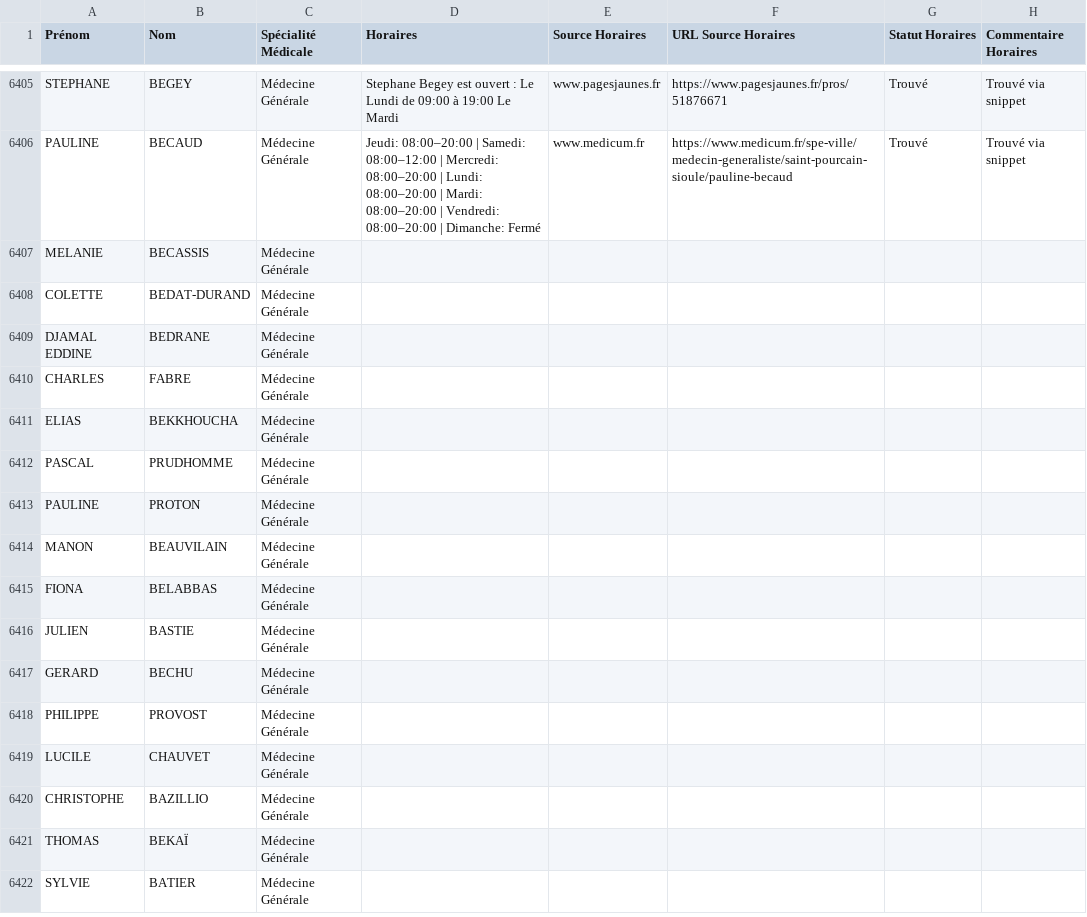
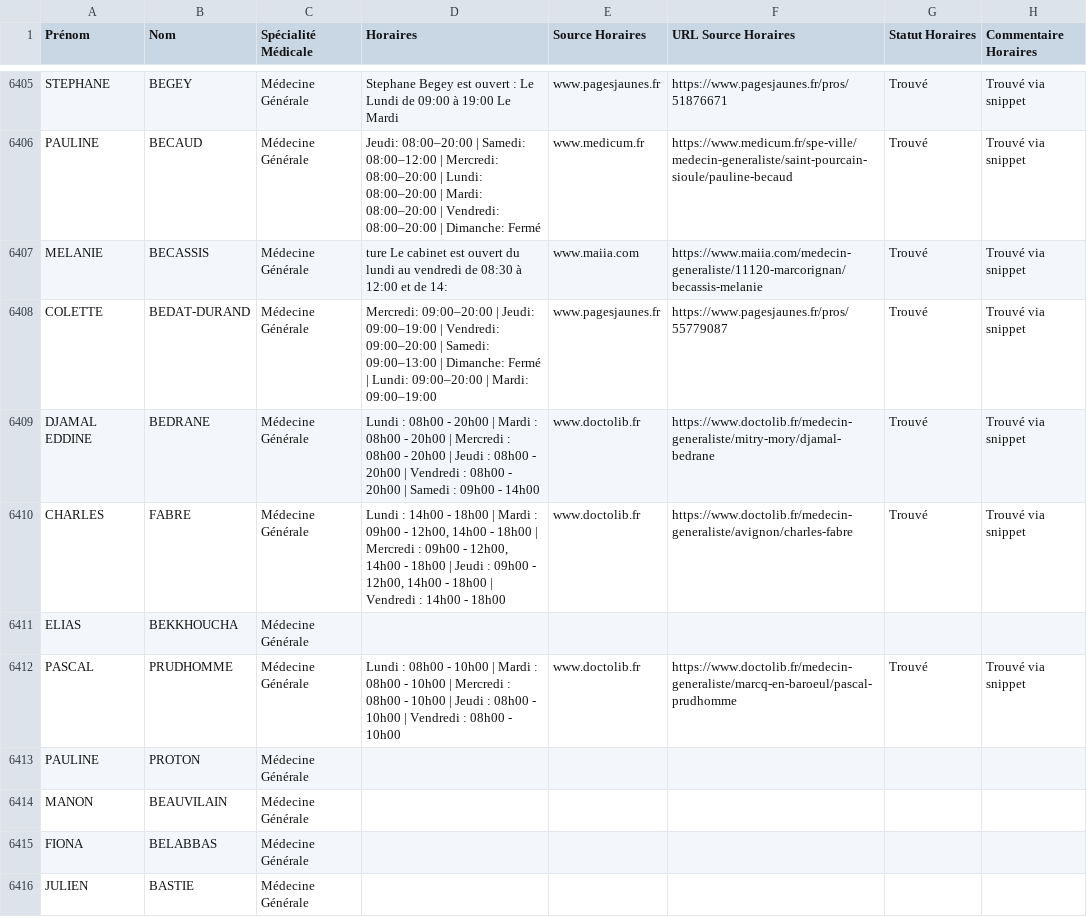
Before and after one commit to tsimokaza01-source/URL-7, a CSV file: medecins_horaires_enrichi.csv, drawn as a sheet; only a part is shown, gaps mark what is left out; the shorter side is filled out with more unchanged rows.

```diff
--- a/medecins_horaires_enrichi.csv
+++ b/medecins_horaires_enrichi.csv
@@ -6406,8 +6406,8 @@ STEPHANE;BEGEY;Médecine Générale;Stephane Begey est ouvert : Le Lundi de 09:0
 PAULINE;BECAUD;Médecine Générale;Jeudi: 08:00–20:00 | Samedi: 08:00–12:00 | Mercredi: 08:00–20:00 | Lundi: 08:00–20:00 | Mardi: 08:00–20:00 | Vendredi: 08:00–20:00 | Dimanche: Fermé;www.medicum.fr;https://www.medicum.fr/spe-ville/medecin-generaliste/saint-pourcain-sioule/pauline-becaud;Trouvé;Trouvé via snippet
-MELANIE;BECASSIS;Médecine Générale;;;;;
-COLETTE;BEDAT-DURAND;Médecine Générale;;;;;
-DJAMAL EDDINE;BEDRANE;Médecine Générale;;;;;
-CHARLES;FABRE;Médecine Générale;;;;;
+MELANIE;BECASSIS;Médecine Générale;ture Le cabinet est ouvert du lundi au vendredi de 08:30 à 12:00 et de 14:;www.maiia.com;https://www.maiia.com/medecin-generaliste/11120-marcorignan/becassis-melanie;Trouvé;Trouvé via snippet
+COLETTE;BEDAT-DURAND;Médecine Générale;Mercredi: 09:00–20:00 | Jeudi: 09:00–19:00 | Vendredi: 09:00–20:00 | Samedi: 09:00–13:00 | Dimanche: Fermé | Lundi: 09:00–20:00 | Mardi: 09:00–19:00;www.pagesjaunes.fr;https://www.pagesjaunes.fr/pros/55779087;Trouvé;Trouvé via snippet
+DJAMAL EDDINE;BEDRANE;Médecine Générale;Lundi : 08h00 - 20h00 | Mardi : 08h00 - 20h00 | Mercredi : 08h00 - 20h00 | Jeudi : 08h00 - 20h00 | Vendredi : 08h00 - 20h00 | Samedi : 09h00 - 14h00;www.doctolib.fr;https://www.doctolib.fr/medecin-generaliste/mitry-mory/djamal-bedrane;Trouvé;Trouvé via snippet
+CHARLES;FABRE;Médecine Générale;Lundi : 14h00 - 18h00 | Mardi : 09h00 - 12h00, 14h00 - 18h00 | Mercredi : 09h00 - 12h00, 14h00 - 18h00 | Jeudi : 09h00 - 12h00, 14h00 - 18h00 | Vendredi : 14h00 - 18h00;www.doctolib.fr;https://www.doctolib.fr/medecin-generaliste/avignon/charles-fabre;Trouvé;Trouvé via snippet
 ELIAS;BEKKHOUCHA;Médecine Générale;;;;;
-PASCAL;PRUDHOMME;Médecine Générale;;;;;
+PASCAL;PRUDHOMME;Médecine Générale;Lundi : 08h00 - 10h00 | Mardi : 08h00 - 10h00 | Mercredi : 08h00 - 10h00 | Jeudi : 08h00 - 10h00 | Vendredi : 08h00 - 10h00;www.doctolib.fr;https://www.doctolib.fr/medecin-generaliste/marcq-en-baroeul/pascal-prudhomme;Trouvé;Trouvé via snippet
 PAULINE;PROTON;Médecine Générale;;;;;
```
